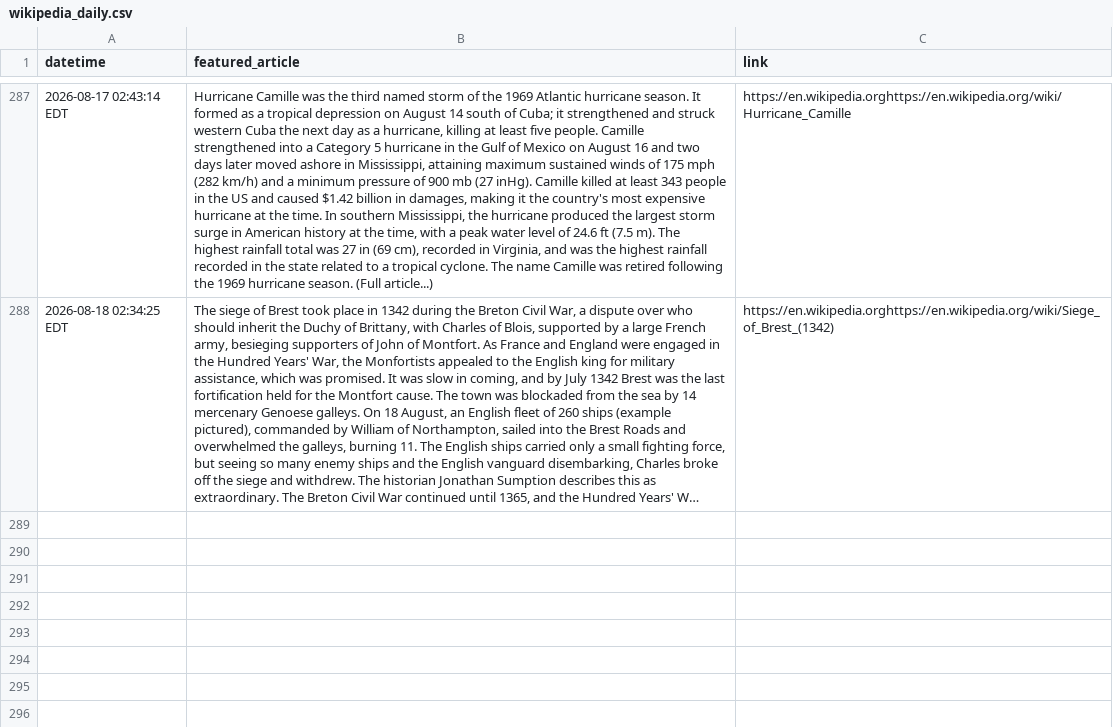
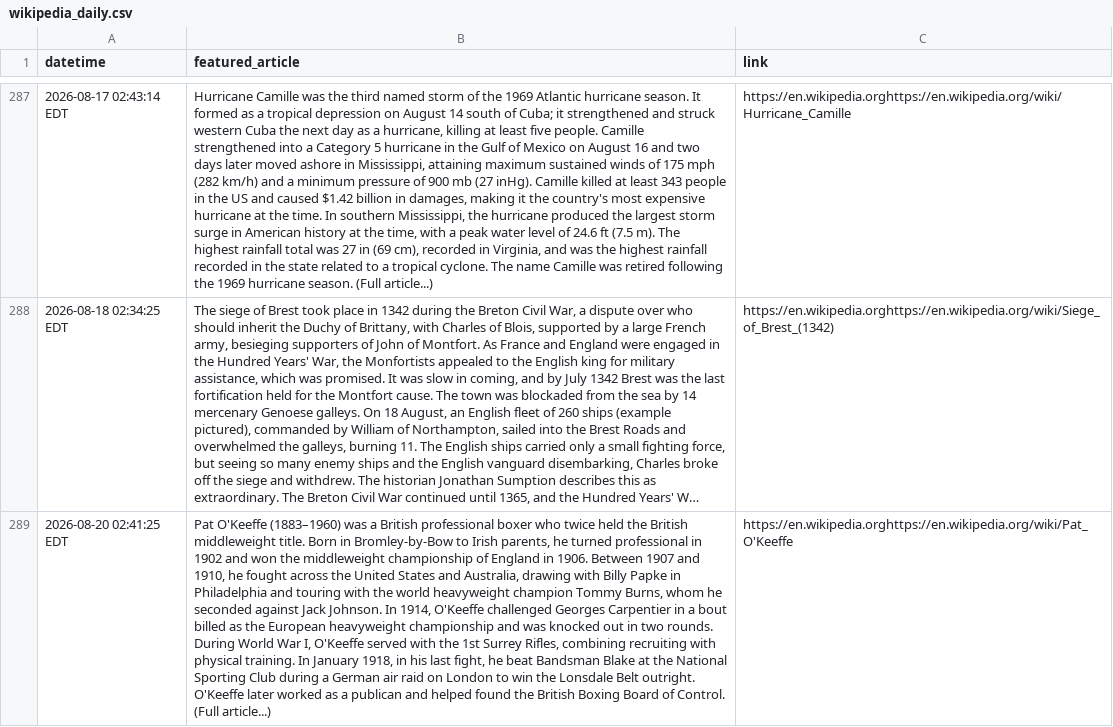
Before and after one commit to jonmccurdy/wikipedia-daily-scraper, a CSV file: data/wikipedia_daily.csv, drawn as a sheet; only a part is shown, gaps mark what is left out; long unchanged cells end in …; the diff names each change by its address in the sheet, - before the commit and + after, or states it on an @@ line.

```diff
--- a/data/wikipedia_daily.csv
+++ b/data/wikipedia_daily.csv
+row 289: 2026-08-20 02:41:25 EDT | Pat O'Keeffe (1883–1960) was a British professional boxer who twice held the British middleweight title. Born in Bromley-by-Bow to Irish parents, he turned professional in 1902 and won the middleweight championship of England in 1906. Between 1907 and 1910, he fought across the United States and Australia, drawing with Billy Papke in Philadelphia and touring with the world heavyweight champion Tommy Burns, whom he seconded against Jack Johnson. In 1914, O'Keeffe challenged Georges Carpentier in a bout billed as the European heavyweight championship and was knocked out in two rounds. During World War I, O'Keeffe served with the 1st Surrey Rifles, combining recruiting with physical training. In January 1918, in his last fight, he beat Bandsman Blake at the National Sporting Club during a German air raid on London to win the Lonsdale Belt outright. O'Keeffe later worked as a publican and helped found the British Boxing Board of Control. (Full article...) | https://en.wikipedia.orghttps://en.wikipedia.org/wiki/Pat_O'Keeffe
```
